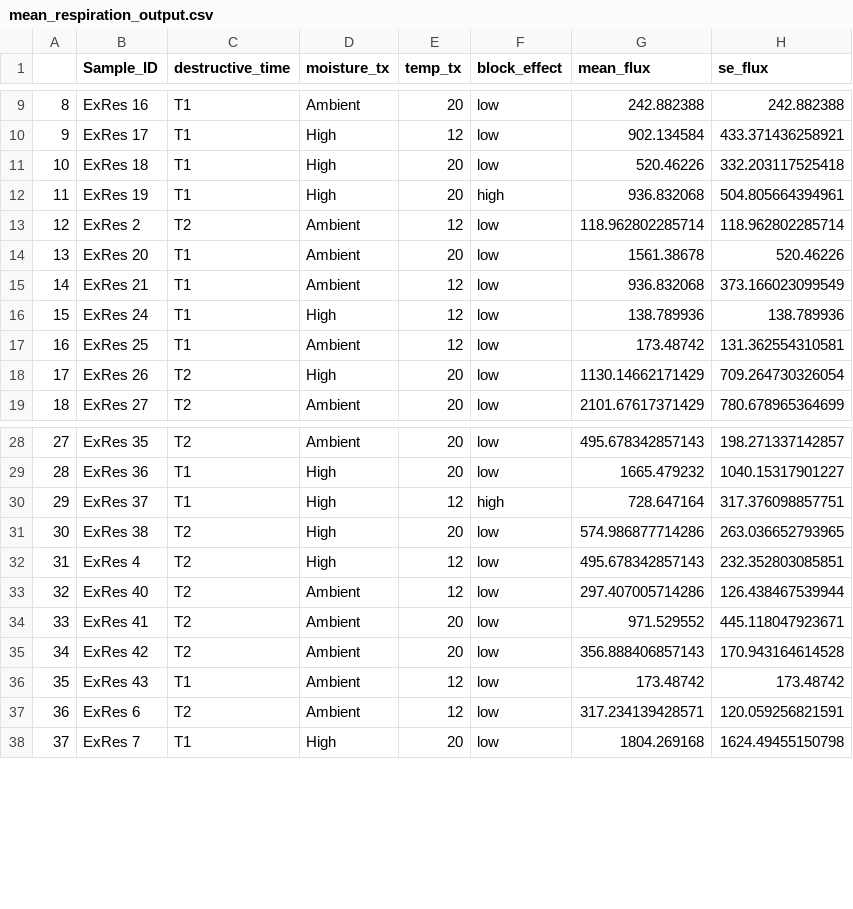
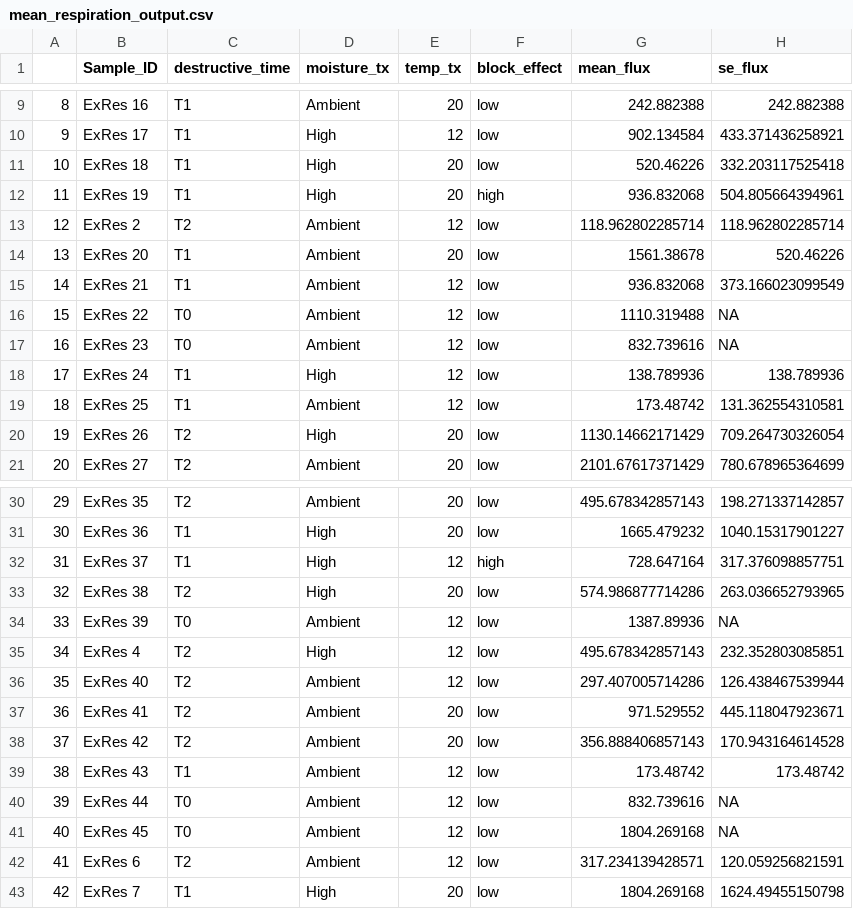
Before and after one commit to trevor-lyman/thesis, a CSV file: Outputs/mean_respiration_output.csv, drawn as a sheet; only a part is shown, gaps mark what is left out; addresses are those after the commit; the diff names each change by its address in the sheet, - before the commit and + after, or states it on an @@ line.

```diff
--- a/Outputs/mean_respiration_output.csv
+++ b/Outputs/mean_respiration_output.csv
+row 16: 15 | ExRes 22 | T0 | Ambient | 12 | low | 1110.319488 | NA
+row 17: 16 | ExRes 23 | T0 | Ambient | 12 | low | 832.739616 | NA
@@ column A renumbered from row 18 down @@
+row 34: 33 | ExRes 39 | T0 | Ambient | 12 | low | 1387.89936 | NA
+row 40: 39 | ExRes 44 | T0 | Ambient | 12 | low | 832.739616 | NA
+row 41: 40 | ExRes 45 | T0 | Ambient | 12 | low | 1804.269168 | NA
```
Also changed, not shown: Outputs/abundances.csv, Outputs/meso_abundances.csv, 19 other files.
